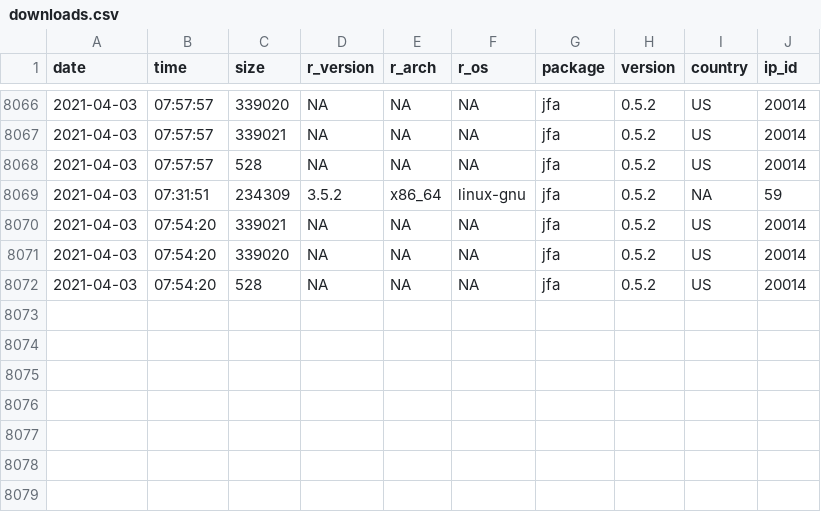
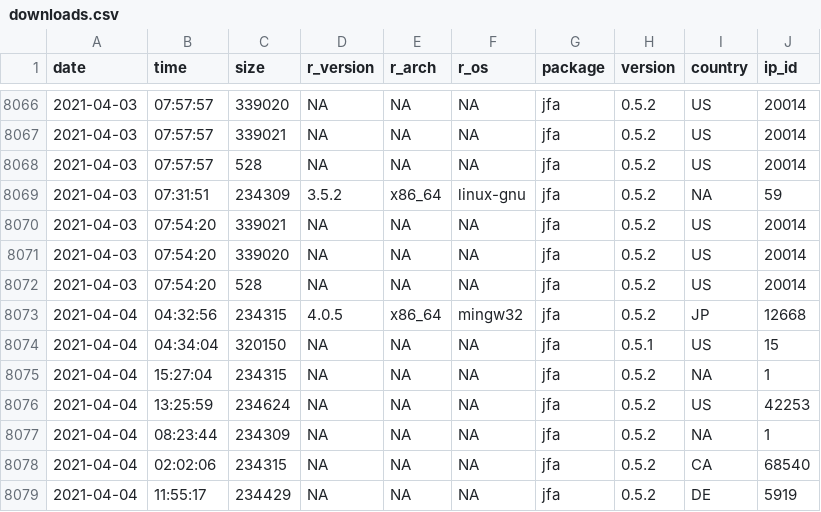
Before and after one commit to koenderks/jfa, a CSV file: man/figures/readme/worldmap/downloads.csv, drawn as a sheet; only a part is shown, gaps mark what is left out.

Commit message:
Update package statistics

```diff
--- a/man/figures/readme/worldmap/downloads.csv
+++ b/man/figures/readme/worldmap/downloads.csv
@@ -8072 +8072,8 @@
 "2021-04-03","07:54:20",528,NA,NA,NA,"jfa","0.5.2","US",20014
+"2021-04-04","04:32:56",234315,"4.0.5","x86_64","mingw32","jfa","0.5.2","JP",12668
+"2021-04-04","04:34:04",320150,NA,NA,NA,"jfa","0.5.1","US",15
+"2021-04-04","15:27:04",234315,NA,NA,NA,"jfa","0.5.2",NA,1
+"2021-04-04","13:25:59",234624,NA,NA,NA,"jfa","0.5.2","US",42253
+"2021-04-04","08:23:44",234309,NA,NA,NA,"jfa","0.5.2",NA,1
+"2021-04-04","02:02:06",234315,NA,NA,NA,"jfa","0.5.2","CA",68540
+"2021-04-04","11:55:17",234429,NA,NA,NA,"jfa","0.5.2","DE",5919
```
Also changed, not shown: 1 other file.
